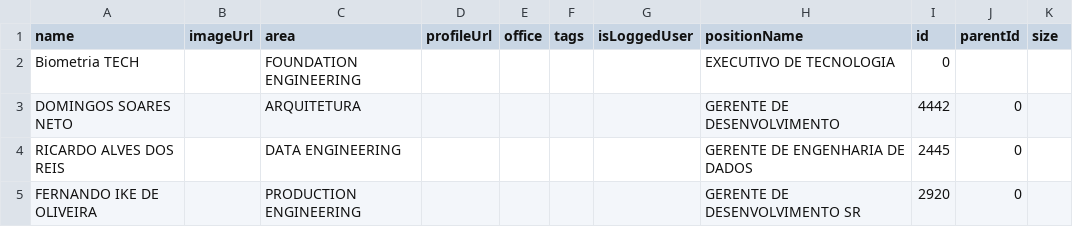
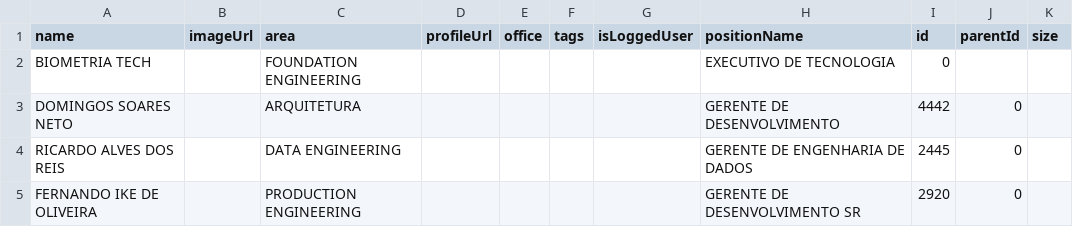
Before and after one commit to gfsfef/react2, a CSV file: public/org-chart.csv, drawn as a sheet; only a part is shown.

```diff
--- a/public/org-chart.csv
+++ b/public/org-chart.csv
@@ -1,3 +1,3 @@
 name,imageUrl,area,profileUrl,office,tags,isLoggedUser,positionName,id,parentId,size
-Biometria TECH,,FOUNDATION ENGINEERING,,,,,EXECUTIVO DE TECNOLOGIA,0,,
+BIOMETRIA TECH,,FOUNDATION ENGINEERING,,,,,EXECUTIVO DE TECNOLOGIA,0,,
 DOMINGOS SOARES NETO,,ARQUITETURA,,,,,GERENTE DE DESENVOLVIMENTO,4442,0,
```
Also changed, not shown: 1 other file.
